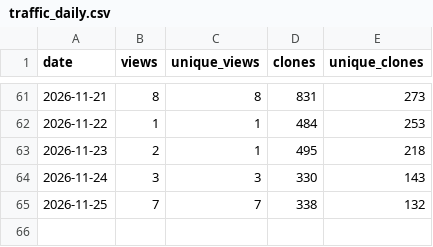
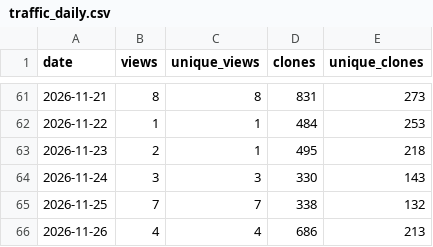
Before and after one commit to danielep71/K-SACCR, a CSV file: data/traffic_daily.csv, drawn as a sheet; only a part is shown, gaps mark what is left out; the diff names each change by its address in the sheet, - before the commit and + after, or states it on an @@ line.

```diff
--- a/data/traffic_daily.csv
+++ b/data/traffic_daily.csv
+row 66: 2026-11-26 | 4 | 4 | 686 | 213
```
Also changed, not shown: data/popular_paths.csv, data/referrers.csv, 4 other files.
